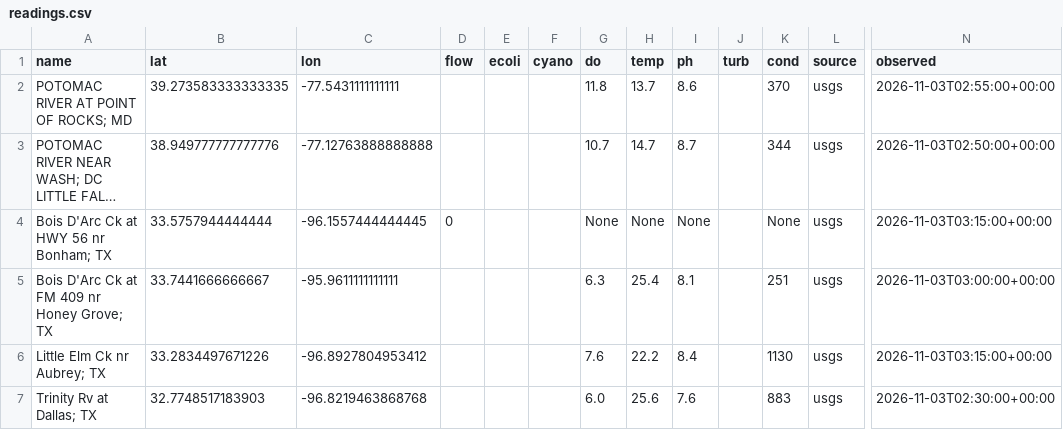
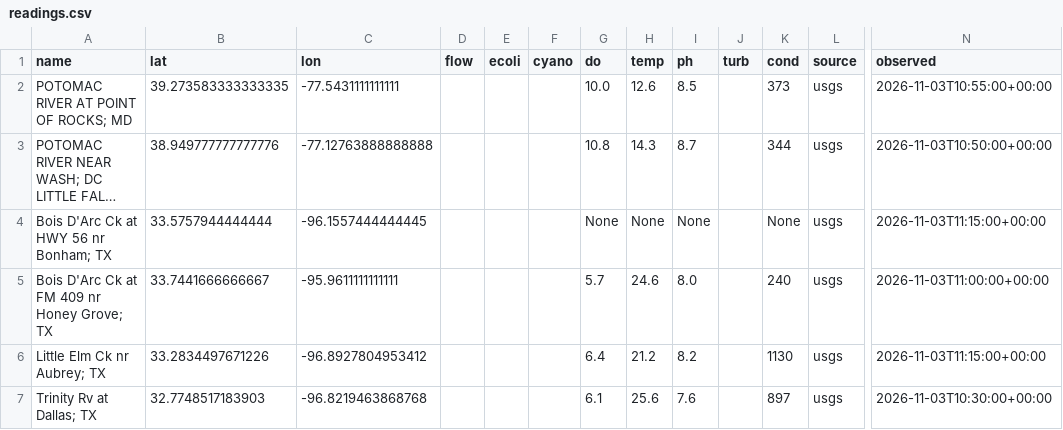
Before and after one commit to ltubati29/Watershed_Ledger, a CSV file: live/readings.csv, drawn as a sheet; only a part is shown, gaps mark what is left out; long unchanged cells end in …; the diff names each change by its address in the sheet, - before the commit and + after, or states it on an @@ line.

```diff
--- a/live/readings.csv
+++ b/live/readings.csv
-G2 (do): 11.8
+G2 (do): 10.0
-H2 (temp): 13.7
+H2 (temp): 12.6
-I2 (ph): 8.6
+I2 (ph): 8.5
-K2 (cond): 370
+K2 (cond): 373
-N2 (observed): 2026-11-03T02:55:00+00:00
+N2 (observed): 2026-11-03T10:55:00+00:00
-G3 (do): 10.7
+G3 (do): 10.8
-H3 (temp): 14.7
+H3 (temp): 14.3
-N3 (observed): 2026-11-03T02:50:00+00:00
+N3 (observed): 2026-11-03T10:50:00+00:00
-D4 (flow): 0
+D4 (flow): (empty)
-N4 (observed): 2026-11-03T03:15:00+00:00
+N4 (observed): 2026-11-03T11:15:00+00:00
-G5 (do): 6.3
+G5 (do): 5.7
-H5 (temp): 25.4
+H5 (temp): 24.6
-I5 (ph): 8.1
+I5 (ph): 8.0
-K5 (cond): 251
+K5 (cond): 240
-N5 (observed): 2026-11-03T03:00:00+00:00
+N5 (observed): 2026-11-03T11:00:00+00:00
-G6 (do): 7.6
+G6 (do): 6.4
-H6 (temp): 22.2
+H6 (temp): 21.2
-I6 (ph): 8.4
+I6 (ph): 8.2
-N6 (observed): 2026-11-03T03:15:00+00:00
+N6 (observed): 2026-11-03T11:15:00+00:00
-G7 (do): 6.0
+G7 (do): 6.1
-K7 (cond): 883
+K7 (cond): 897
-N7 (observed): 2026-11-03T02:30:00+00:00
+N7 (observed): 2026-11-03T10:30:00+00:00
```
Also changed, not shown: 2 other files.
